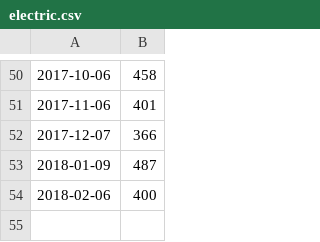
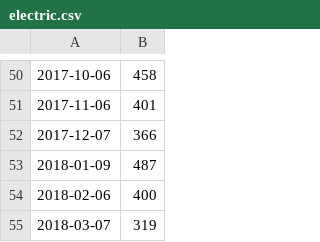
Before and after one commit to frohman04/utility-stats, a CSV file: electric.csv, drawn as a sheet; only a part is shown, gaps mark what is left out.

Commit message:
Add electric usage for March 2018

```diff
--- a/electric.csv
+++ b/electric.csv
@@ -54 +54,2 @@
 2018-02-06,400
+2018-03-07,319
```
